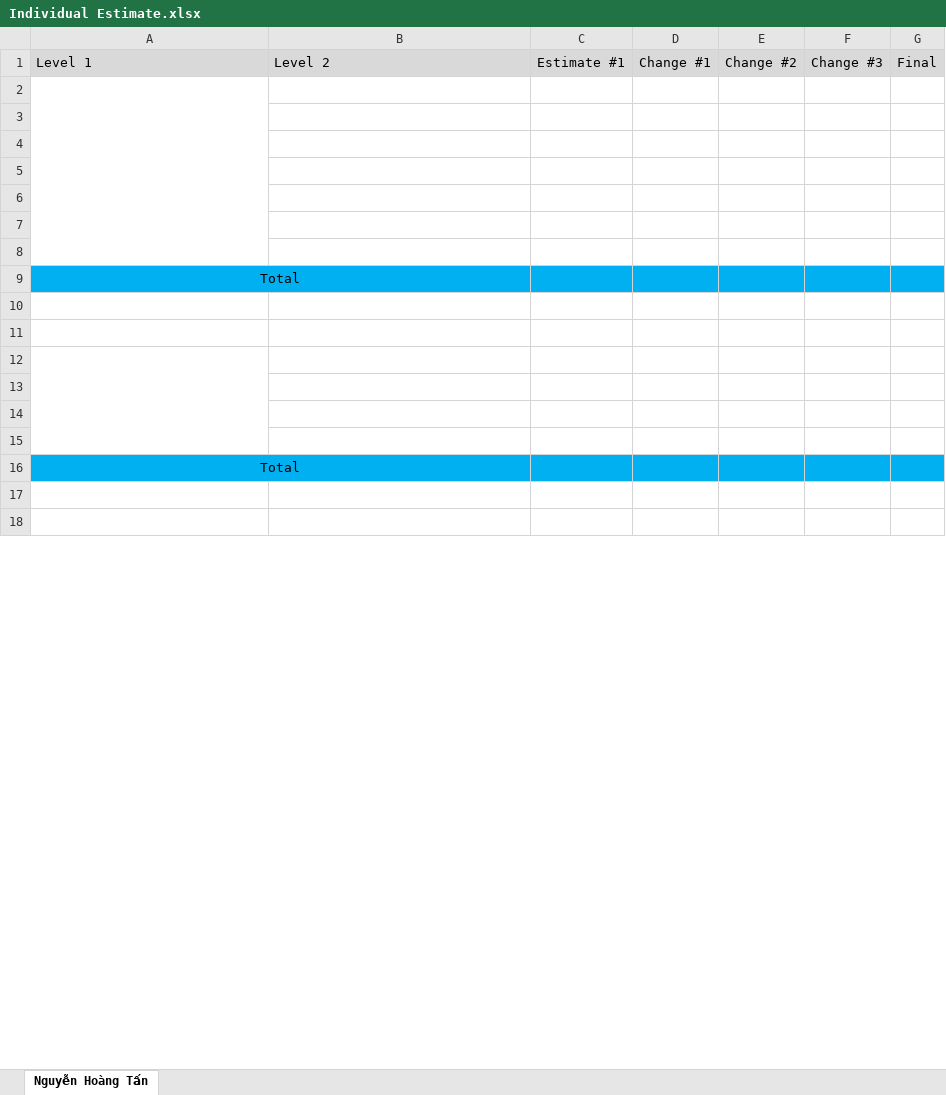
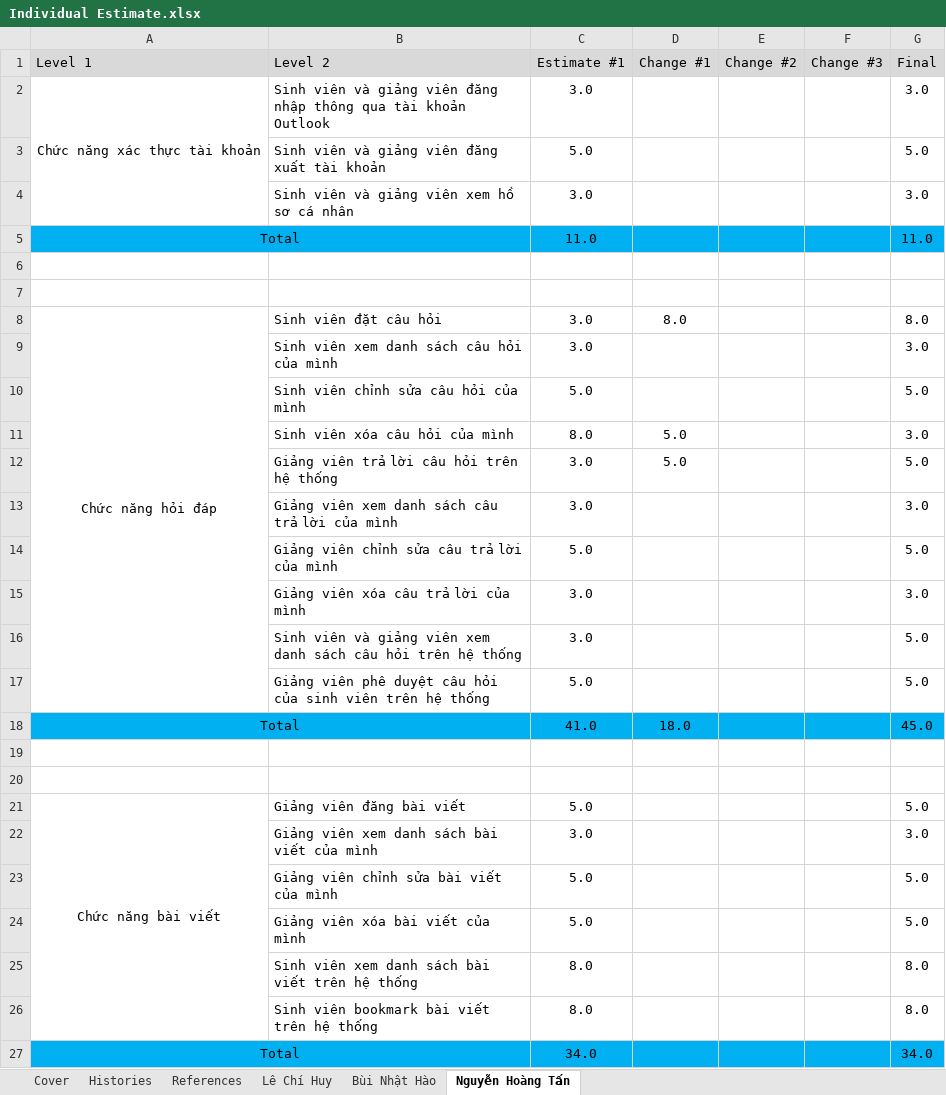
Before and after one commit to lechihuy/quan-ly-cnpm, an Excel workbook: Individual Estimate.xlsx, sheet Nguyễn Hoàng Tấn, drawn as a sheet; only a part is shown; values as stored, in another font and other column widths than the file's, no borders; removed rows and columns are numbered as before the commit, all else as after; the diff covers the shown part only; the diff names each change by its address in the sheet, - before the commit and + after, or states it on an @@ line.

```diff
--- a/Individual Estimate.xlsx (sheet Nguyễn Hoàng Tấn)
+++ b/Individual Estimate.xlsx (sheet Nguyễn Hoàng Tấn)
+sheet tab: Cover
+sheet tab: Histories
+sheet tab: References
+sheet tab: Lê Chí Huy
+sheet tab: Bùi Nhật Hào
+row 2: Chức năng xác thực tài khoản | Sinh viên và giảng viên đăng nhập thông qua tài khoản Outlook | 3.0 |  |  |  | 3.0
+row 3:  | Sinh viên và giảng viên đăng xuất tài khoản | 5.0 |  |  |  | 5.0
+row 4:  | Sinh viên và giảng viên xem hồ sơ cá nhân | 3.0 |  |  |  | 3.0
+row 5: Total |  | 11.0 |  |  |  | 11.0
-A2:A8 merged
+row 8: Chức năng hỏi đáp | Sinh viên đặt câu hỏi | 3.0 | 8.0 |  |  | 8.0
+row 9:  | Sinh viên xem danh sách câu hỏi của mình | 3.0 |  |  |  | 3.0
+row 10:  | Sinh viên chỉnh sửa câu hỏi của mình | 5.0 |  |  |  | 5.0
+row 11:  | Sinh viên xóa câu hỏi của mình | 8.0 | 5.0 |  |  | 3.0
+row 12:  | Giảng viên trả lời câu hỏi trên hệ thống | 3.0 | 5.0 |  |  | 5.0
+row 13:  | Giảng viên xem danh sách câu trả lời của mình | 3.0 |  |  |  | 3.0
+row 14:  | Giảng viên chỉnh sửa câu trả lời của mình | 5.0 |  |  |  | 5.0
+row 15:  | Giảng viên xóa câu trả lời của mình | 3.0 |  |  |  | 3.0
+row 16:  | Sinh viên và giảng viên xem danh sách câu hỏi trên hệ thống | 3.0 |  |  |  | 5.0
+row 17:  | Giảng viên phê duyệt câu hỏi của sinh viên trên hệ thống | 5.0 |  |  |  | 5.0
+row 18: Total |  | 41.0 | 18.0 |  |  | 45.0
-row 21: (empty)
+row 21: Chức năng bài viết | Giảng viên đăng bài viết | 5.0 |  |  |  | 5.0
+A21:A26 merged
-row 22: (empty)
+row 22:  | Giảng viên xem danh sách bài viết của mình | 3.0 |  |  |  | 3.0
-row 23: (empty)
+row 23:  | Giảng viên chỉnh sửa bài viết của mình | 5.0 |  |  |  | 5.0
-row 9: Total
-row 24: (empty)
+row 24:  | Giảng viên xóa bài viết của mình | 5.0 |  |  |  | 5.0
-row 25: (empty)
+row 25:  | Sinh viên xem danh sách bài viết trên hệ thống | 8.0 |  |  |  | 8.0
-A12:A15 merged
-row 26: (empty)
+row 26:  | Sinh viên bookmark bài viết trên hệ thống | 8.0 |  |  |  | 8.0
-row 13: (empty)
-row 14: (empty)
-row 15: (empty)
-C27 (Estimate #1): (empty)
+C27 (Estimate #1): 34.0
-G27 (Final): (empty)
+G27 (Final): 34.0
-row 17: (empty)
-row 18: (empty)
```
Also changed, not shown: 17 removed rows elsewhere in this sheet, charts or pictures.
